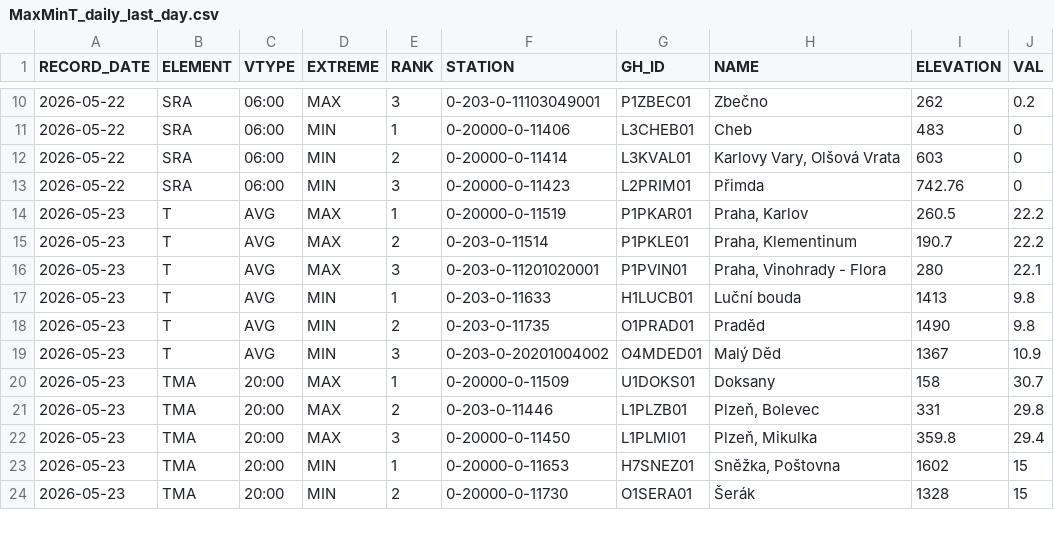
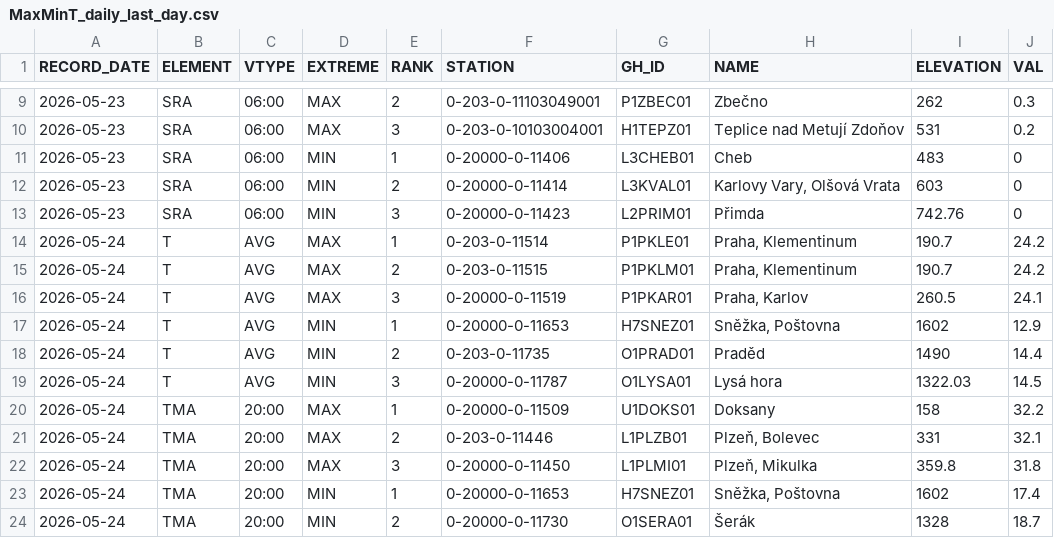
Before and after one commit to RadimTol/OpenData, a CSV file: MaxMinT_daily_last_day.csv, drawn as a sheet; only a part is shown, gaps mark what is left out; the diff covers the shown part only.

```diff
--- a/MaxMinT_daily_last_day.csv
+++ b/MaxMinT_daily_last_day.csv
@@ -10,15 +9,16 @@
-"2026-05-22","SRA","06:00","MAX",3,"0-203-0-11103049001","P1ZBEC01","Zbečno",262,0.2
-"2026-05-22","SRA","06:00","MIN",1,"0-20000-0-11406","L3CHEB01","Cheb",483,0
-"2026-05-22","SRA","06:00","MIN",2,"0-20000-0-11414","L3KVAL01","Karlovy Vary, Olšová Vrata",603,0
-"2026-05-22","SRA","06:00","MIN",3,"0-20000-0-11423","L2PRIM01","Přimda",742.76,0
-"2026-05-23","T","AVG","MAX",1,"0-20000-0-11519","P1PKAR01","Praha, Karlov",260.5,22.2
-"2026-05-23","T","AVG","MAX",2,"0-203-0-11514","P1PKLE01","Praha, Klementinum",190.7,22.2
-"2026-05-23","T","AVG","MAX",3,"0-203-0-11201020001","P1PVIN01","Praha, Vinohrady - Flora",280,22.1
-"2026-05-23","T","AVG","MIN",1,"0-203-0-11633","H1LUCB01","Luční bouda",1413,9.8
-"2026-05-23","T","AVG","MIN",2,"0-203-0-11735","O1PRAD01","Praděd",1490,9.8
-"2026-05-23","T","AVG","MIN",3,"0-203-0-20201004002","O4MDED01","Malý Děd",1367,10.9
-"2026-05-23","TMA","20:00","MAX",1,"0-20000-0-11509","U1DOKS01","Doksany",158,30.7
-"2026-05-23","TMA","20:00","MAX",2,"0-203-0-11446","L1PLZB01","Plzeň, Bolevec",331,29.8
-"2026-05-23","TMA","20:00","MAX",3,"0-20000-0-11450","L1PLMI01","Plzeň, Mikulka",359.8,29.4
-"2026-05-23","TMA","20:00","MIN",1,"0-20000-0-11653","H7SNEZ01","Sněžka, Poštovna",1602,15
-"2026-05-23","TMA","20:00","MIN",2,"0-20000-0-11730","O1SERA01","Šerák",1328,15
+"2026-05-23","SRA","06:00","MAX",2,"0-203-0-11103049001","P1ZBEC01","Zbečno",262,0.3
+"2026-05-23","SRA","06:00","MAX",3,"0-203-0-10103004001","H1TEPZ01","Teplice nad Metují Zdoňov",531,0.2
+"2026-05-23","SRA","06:00","MIN",1,"0-20000-0-11406","L3CHEB01","Cheb",483,0
+"2026-05-23","SRA","06:00","MIN",2,"0-20000-0-11414","L3KVAL01","Karlovy Vary, Olšová Vrata",603,0
+"2026-05-23","SRA","06:00","MIN",3,"0-20000-0-11423","L2PRIM01","Přimda",742.76,0
+"2026-05-24","T","AVG","MAX",1,"0-203-0-11514","P1PKLE01","Praha, Klementinum",190.7,24.2
+"2026-05-24","T","AVG","MAX",2,"0-203-0-11515","P1PKLM01","Praha, Klementinum",190.7,24.2
+"2026-05-24","T","AVG","MAX",3,"0-20000-0-11519","P1PKAR01","Praha, Karlov",260.5,24.1
+"2026-05-24","T","AVG","MIN",1,"0-20000-0-11653","H7SNEZ01","Sněžka, Poštovna",1602,12.9
+"2026-05-24","T","AVG","MIN",2,"0-203-0-11735","O1PRAD01","Praděd",1490,14.4
+"2026-05-24","T","AVG","MIN",3,"0-20000-0-11787","O1LYSA01","Lysá hora",1322.03,14.5
+"2026-05-24","TMA","20:00","MAX",1,"0-20000-0-11509","U1DOKS01","Doksany",158,32.2
+"2026-05-24","TMA","20:00","MAX",2,"0-203-0-11446","L1PLZB01","Plzeň, Bolevec",331,32.1
+"2026-05-24","TMA","20:00","MAX",3,"0-20000-0-11450","L1PLMI01","Plzeň, Mikulka",359.8,31.8
+"2026-05-24","TMA","20:00","MIN",1,"0-20000-0-11653","H7SNEZ01","Sněžka, Poštovna",1602,17.4
+"2026-05-24","TMA","20:00","MIN",2,"0-20000-0-11730","O1SERA01","Šerák",1328,18.7
```
Also changed, not shown: 1 added row, 2 removed rows and 54 edited cells elsewhere in this file.
